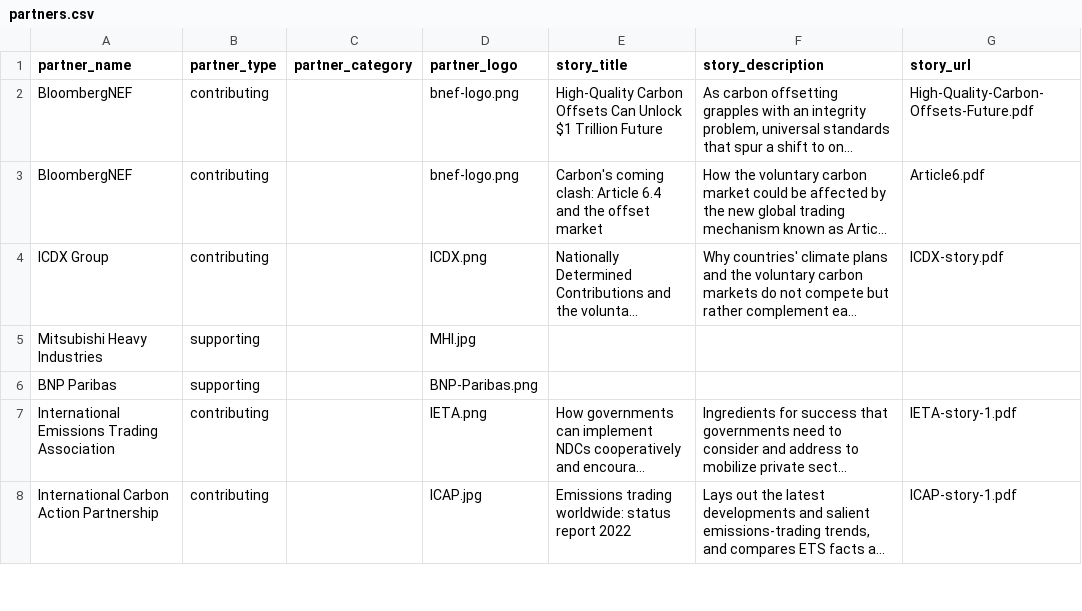
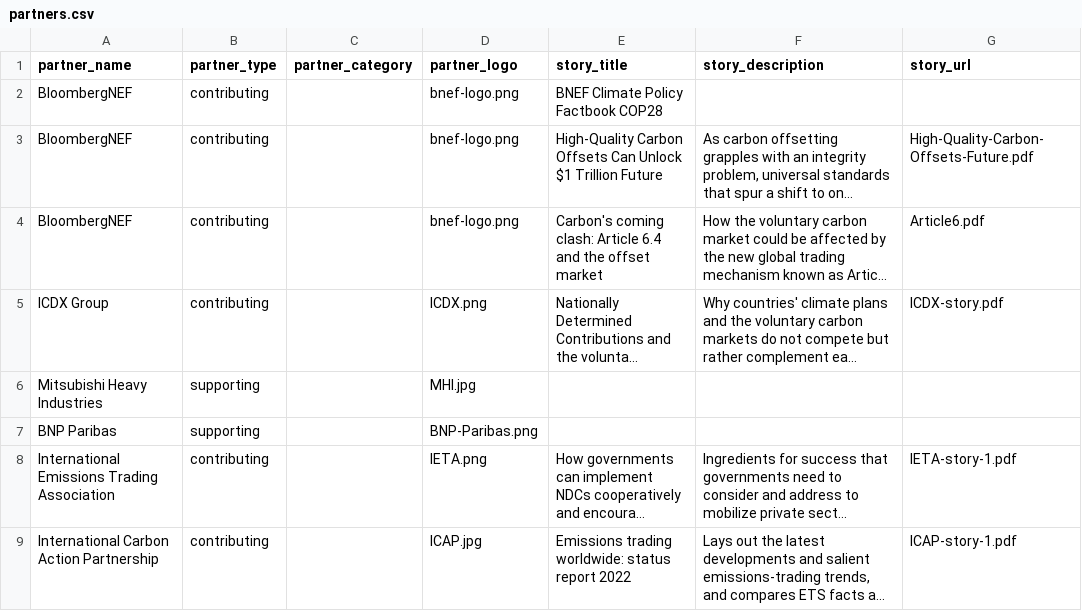
Before and after one commit to carbon-knowledge-hub/carbon-knowledge-hub, a CSV file: data/partners.csv, drawn as a sheet; only a part is shown; long unchanged cells end in …; the diff names each change by its address in the sheet, - before the commit and + after, or states it on an @@ line.

Commit message:
Add files via upload

```diff
--- a/data/partners.csv
+++ b/data/partners.csv
+row 2: BloombergNEF | contributing |  | bnef-logo.png | BNEF Climate Policy Factbook COP28
```
